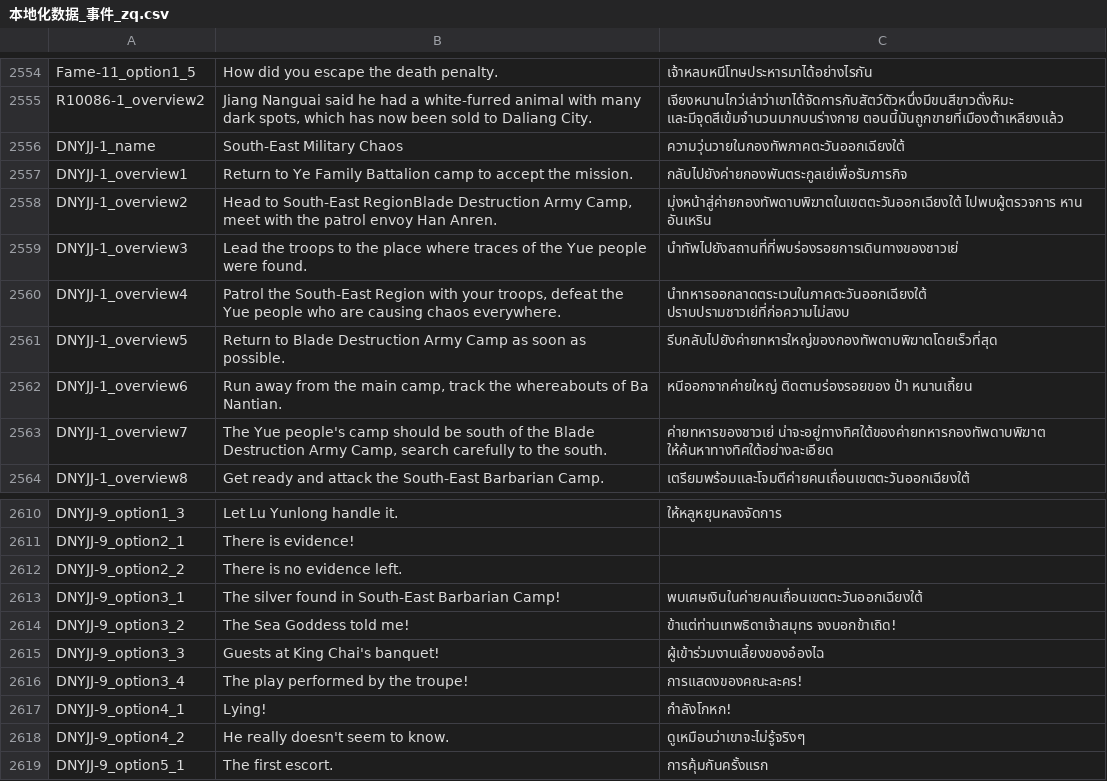
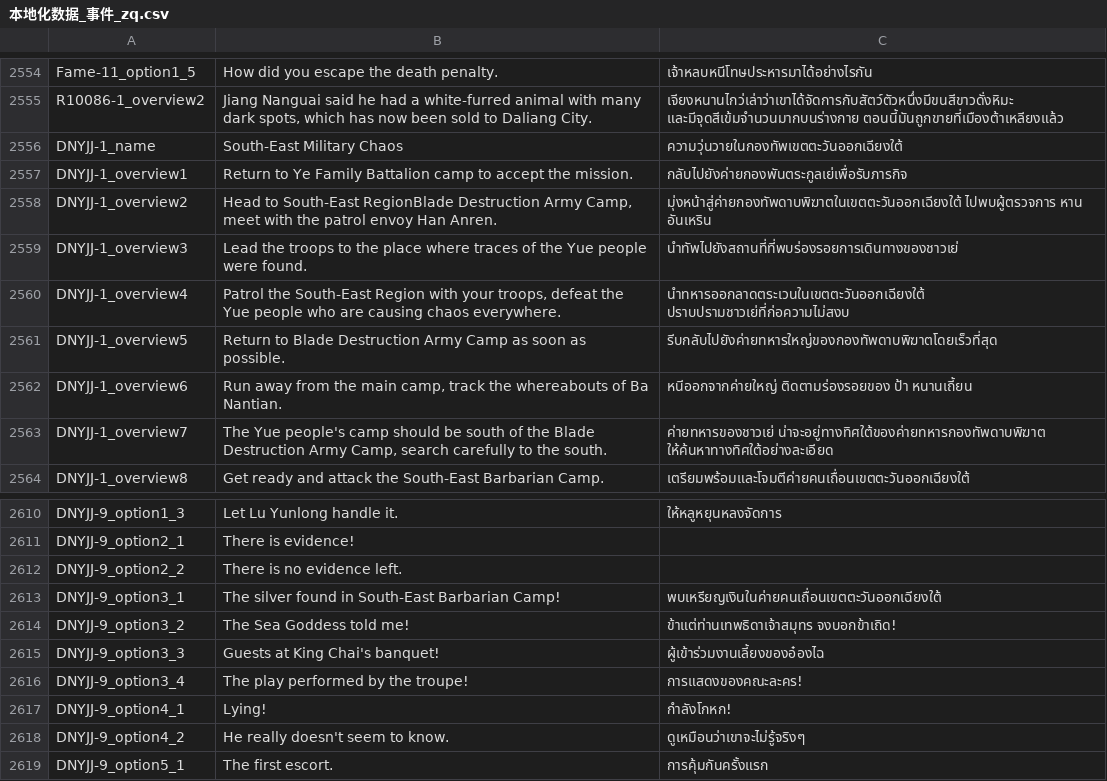
Before and after one commit to 1ookilo/WulinSH-TH, a CSV file: WulinPy/GenerateCSVtoXSLX/csv_input/本地化数据_事件_zq.csv, drawn as a sheet; only a part is shown, gaps mark what is left out.

```diff
--- a/WulinPy/GenerateCSVtoXSLX/csv_input/本地化数据_事件_zq.csv
+++ b/WulinPy/GenerateCSVtoXSLX/csv_input/本地化数据_事件_zq.csv
@@ -2555,3 +2555,3 @@ Fame-11_option1_5,How did you escape the death penalty.,เจ้าหลบห
 R10086-1_overview2,"Jiang Nanguai said he had a white-furred animal with many dark spots, which has now been sold to Daliang City.",เจียงหนานไกว่เล่าว่าเขาได้จัดการกับสัตว์ตัวหนึ่งมีขนสีขาวดั่งหิมะ และมีจุดสีเข้มจำนวนมากบนร่างกาย ตอนนี้มันถูกขายที่เมืองต้าเหลียงแล้ว
-DNYJJ-1_name,South-East Military Chaos,ความวุ่นวายในกองทัพภาคตะวันออกเฉียงใต้
+DNYJJ-1_name,South-East Military Chaos,ความวุ่นวายในกองทัพเขตตะวันออกเฉียงใต้
 DNYJJ-1_overview1,Return to Ye Family Battalion camp to accept the mission.,กลับไปยังค่ายกองพันตระกูลเย่เพื่อรับภารกิจ
@@ -2559,3 +2559,3 @@ DNYJJ-1_overview2,"Head to South-East RegionBlade Destruction Army Camp, meet wi
 DNYJJ-1_overview3,Lead the troops to the place where traces of the Yue people were found.,นำทัพไปยังสถานที่ที่พบร่องรอยการเดินทางของชาวเย่
-DNYJJ-1_overview4,"Patrol the South-East Region with your troops, defeat the Yue people who are causing chaos everywhere.",นำทหารออกลาดตระเวนในภาคตะวันออกเฉียงใต้ ปราบปรามชาวเย่ที่ก่อความไม่สงบ
+DNYJJ-1_overview4,"Patrol the South-East Region with your troops, defeat the Yue people who are causing chaos everywhere.",นำทหารออกลาดตระเวนในเขตตะวันออกเฉียงใต้ ปราบปรามชาวเย่ที่ก่อความไม่สงบ
 DNYJJ-1_overview5,Return to Blade Destruction Army Camp as soon as possible.,รีบกลับไปยังค่ายทหารใหญ่ของกองทัพดาบพิฆาตโดยเร็วที่สุด
@@ -2612,3 +2612,3 @@ DNYJJ-9_option2_1,There is evidence!
 DNYJJ-9_option2_2,There is no evidence left.
-DNYJJ-9_option3_1,The silver found in South-East Barbarian Camp!,พบเศษเงินในค่ายคนเถื่อนเขตตะวันออกเฉียงใต้
+DNYJJ-9_option3_1,The silver found in South-East Barbarian Camp!,พบเหรียญเงินในค่ายคนเถื่อนเขตตะวันออกเฉียงใต้
 DNYJJ-9_option3_2,The Sea Goddess told me!,ข้าแต่ท่านเทพธิดาเจ้าสมุทร จงบอกข้าเถิด!
```
Also changed, not shown: WulinPy/GenerateCSVtoXSLX/csv_input/本地化数据_角色弱对白.csv.
